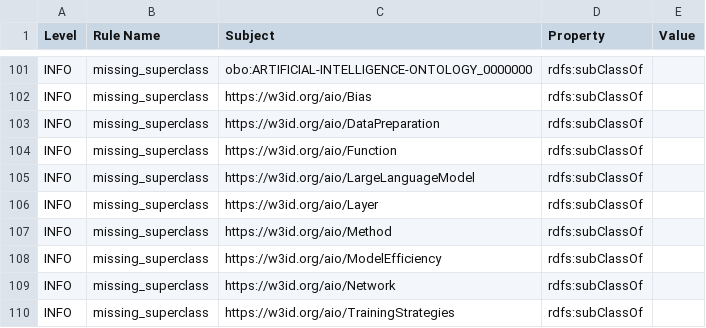
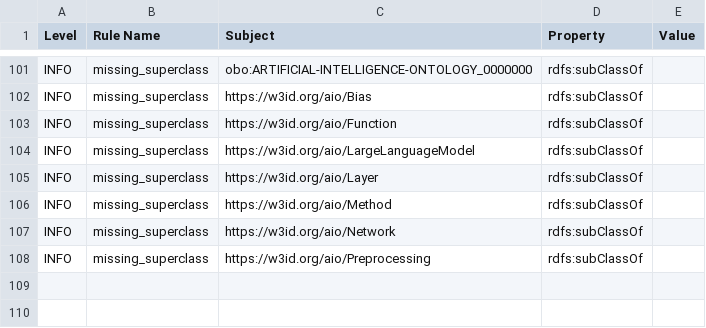
Before and after one commit to berkeleybop/artificial-intelligence-ontology, a TSV file: reports/aio-edit.owl-obo-report.tsv, drawn as a sheet; only a part is shown, gaps mark what is left out.

```diff
--- a/reports/aio-edit.owl-obo-report.tsv
+++ b/reports/aio-edit.owl-obo-report.tsv
@@ -102,3 +102,2 @@ INFO	missing_superclass	obo:ARTIFICIAL-INTELLIGENCE-ONTOLOGY_0000000	rdfs:subCla
 INFO	missing_superclass	https://w3id.org/aio/Bias	rdfs:subClassOf	
-INFO	missing_superclass	https://w3id.org/aio/DataPreparation	rdfs:subClassOf	
 INFO	missing_superclass	https://w3id.org/aio/Function	rdfs:subClassOf	
@@ -107,4 +106,3 @@ INFO	missing_superclass	https://w3id.org/aio/Layer	rdfs:subClassOf
 INFO	missing_superclass	https://w3id.org/aio/Method	rdfs:subClassOf	
-INFO	missing_superclass	https://w3id.org/aio/ModelEfficiency	rdfs:subClassOf	
 INFO	missing_superclass	https://w3id.org/aio/Network	rdfs:subClassOf	
-INFO	missing_superclass	https://w3id.org/aio/TrainingStrategies	rdfs:subClassOf	
+INFO	missing_superclass	https://w3id.org/aio/Preprocessing	rdfs:subClassOf	
```
Also changed, not shown: aio-src.csv, 6 other files.
